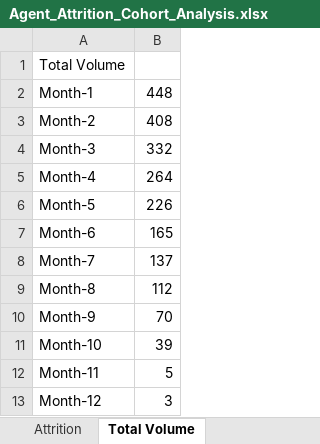
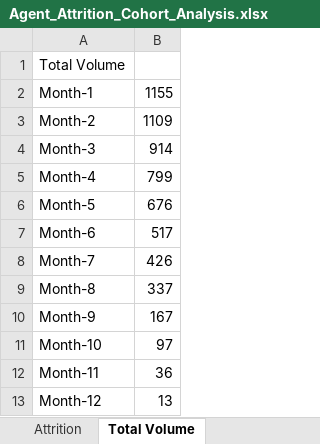
Before and after one commit to tejaspuranik/GitHub, an Excel workbook: AgentAttrition/Agent_Attrition_Cohort_Analysis.xlsx, sheet Total Volume, drawn as a sheet; values as stored, in another font and other column widths than the file's, no borders; the diff names each change by its address in the sheet, - before the commit and + after, or states it on an @@ line.

```diff
--- a/AgentAttrition/Agent_Attrition_Cohort_Analysis.xlsx (sheet Total Volume)
+++ b/AgentAttrition/Agent_Attrition_Cohort_Analysis.xlsx (sheet Total Volume)
-B2: 448
+B2: 1155
-B3: 408
+B3: 1109
-B4: 332
+B4: 914
-B5: 264
+B5: 799
-B6: 226
+B6: 676
-B7: 165
+B7: 517
-B8: 137
+B8: 426
-B9: 112
+B9: 337
-B10: 70
+B10: 167
-B11: 39
+B11: 97
-B12: 5
+B12: 36
-B13: 3
+B13: 13
```
Also changed, not shown: sheet KPI Analysis, sheet Quartile Performance Normalized, sheet Quartile Performance, sheet Attrition, sheet Attrition Without Quartiles, 6 other files.
